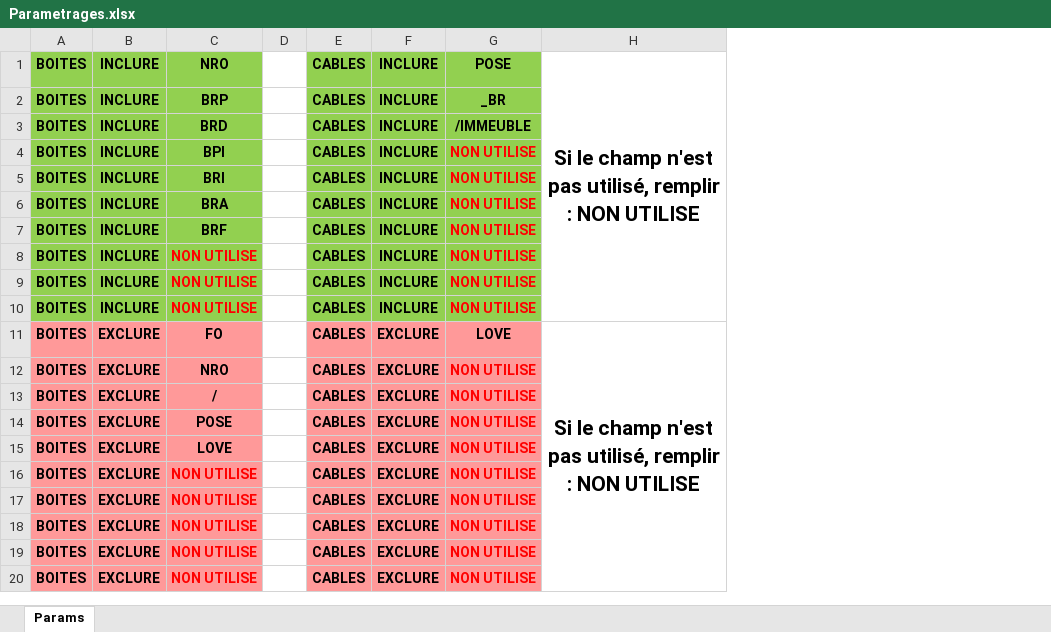
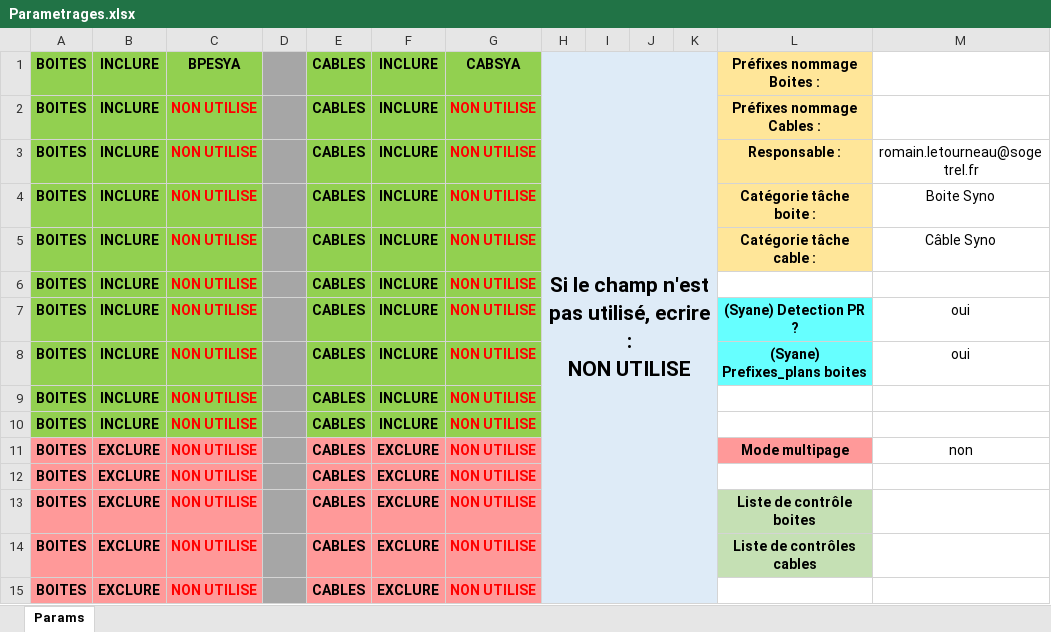
Before and after one commit to Mglt-b/Pdf_parser, an Excel workbook: Parametrages.xlsx, sheet Params, drawn as a sheet; only a part is shown; values as stored, in another font and other column widths than the file's, no borders; removed rows and columns are numbered as before the commit, all else as after; ↵ is a line break in a cell; the diff covers the shown part only; the diff names each change by its address in the sheet, - before the commit and + after, or states it on an @@ line.

```diff
--- a/Parametrages.xlsx (sheet Params)
+++ b/Parametrages.xlsx (sheet Params)
-column H, row 11: Si le champ n'est pas utilisé, remplir : NON UTILISE
+column H, row 1: Si le champ n'est ↵ pas utilisé, ecrire : ↵ NON UTILISE
+column I, empty
+column J, empty
+column K, empty
+column L, rows 1-8: Préfixes nommage Boites : | Préfixes nommage Cables : | Responsable : | Catégorie tâche boite : | Catégorie tâche cable : |  | (Syane) Detection PR ? | (Syane) Prefixes_plans boites; rows 11-14: Mode multipage |  | Liste de contrôle boites | Liste de contrôles cables
+column M, rows 3-8: romain.letourneau@sogetrel.fr | Boite Syno | Câble Syno |  | oui | oui; row 11: non
-row 1: BOITES | INCLURE | NRO |  | CABLES | INCLURE | POSE | Si le champ n'est pas utilisé, remplir : NON UTILISE
-C1: BRP
+C1: BPESYA
-D1 fill: none
+D1 fill: #A6A6A6
-G1: _BR
+G1: CABSYA
-row 3: BOITES | INCLURE | BRD |  | CABLES | INCLURE | /IMMEUBLE
-row 4: BOITES | INCLURE | BPI |  | CABLES | INCLURE | NON UTILISE
-row 5: BOITES | INCLURE | BRI |  | CABLES | INCLURE | NON UTILISE
-row 6: BOITES | INCLURE | BRA |  | CABLES | INCLURE | NON UTILISE
-row 7: BOITES | INCLURE | BRF |  | CABLES | INCLURE | NON UTILISE
-D2:D9 fill: none
+D2:D9 fill: #A6A6A6
-A5:C9 fill: #FF9999
+A5:C9 fill: #92D050
-B5:B9: EXCLURE
+B5:B9: INCLURE
-C5: FO
+C5: NON UTILISE
-C5:C9 text colour: black
+C5:C9 text colour: #FF0000
-E5:G9 fill: #FF9999
+E5:G9 fill: #92D050
-F5:F9: EXCLURE
+F5:F9: INCLURE
-G5: LOVE
+G5: NON UTILISE
-G5 text colour: black
+G5 text colour: #FF0000
-C6: NRO
+C6: NON UTILISE
-C7: /
+C7: NON UTILISE
-C8: POSE
+C8: NON UTILISE
-C9: LOVE
+C9: NON UTILISE
+row 10: BOITES | INCLURE | NON UTILISE |  | CABLES | INCLURE | NON UTILISE
-D11:D15 fill: none
+D11:D15 fill: #A6A6A6
```
Also changed, not shown: 4 added rows, 4 edited cells and cell formats elsewhere in this sheet, 3 other files.
